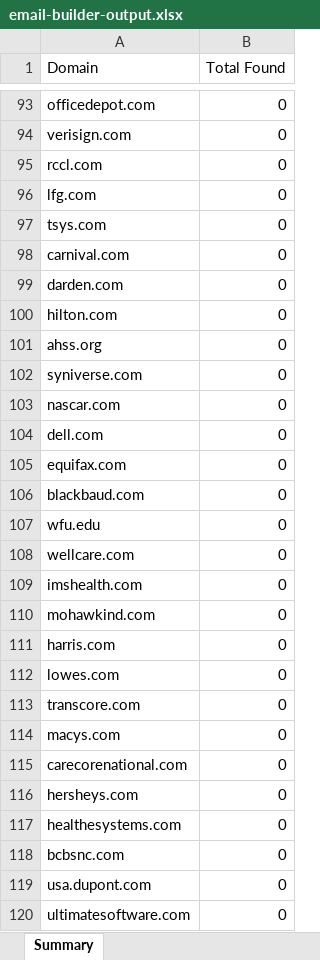
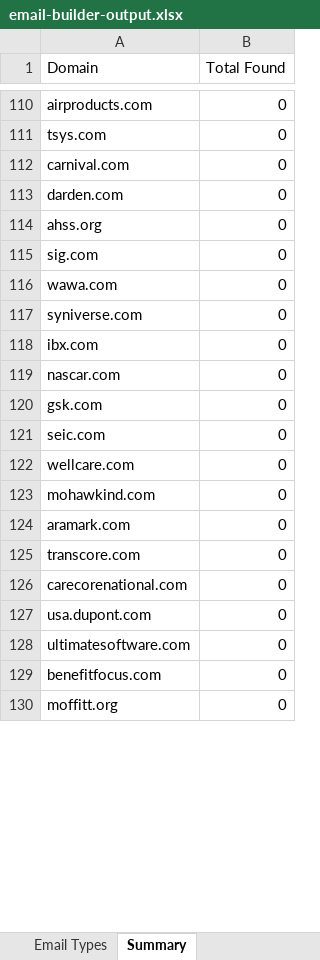
Before and after one commit to EsteMac/linkedin-list-builder, an Excel workbook: email-builder-output.xlsx, sheet Summary, drawn as a sheet; only a part is shown, gaps mark what is left out; the shorter side is filled out with more unchanged rows; values as stored, in another font and other column widths than the file's, no borders; removed rows and columns are numbered as before the commit, all else as after; the diff covers the shown part only; the diff names each change by its address in the sheet, - before the commit and + after, or states it on an @@ line.

Commit message:
Refactor to search new input sheet for a company and domain name match

```diff
--- a/email-builder-output.xlsx (sheet Summary)
+++ b/email-builder-output.xlsx (sheet Summary)
+sheet tab: Email Types
-A110 (Domain): officedepot.com
+A110 (Domain): airproducts.com
-row 94: verisign.com | 0
-row 95: rccl.com | 0
-row 96: lfg.com | 0
-row 100: hilton.com | 0
+row 115: sig.com | 0
+row 116: wawa.com | 0
+row 118: ibx.com | 0
-A120 (Domain): dell.com
+A120 (Domain): gsk.com
-A121 (Domain): equifax.com
+A121 (Domain): seic.com
-row 106: blackbaud.com | 0
-row 107: wfu.edu | 0
-row 109: imshealth.com | 0
-A124 (Domain): harris.com
+A124 (Domain): aramark.com
-row 112: lowes.com | 0
-row 114: macys.com | 0
-row 116: hersheys.com | 0
-row 117: healthesystems.com | 0
-row 118: bcbsnc.com | 0
```
Also changed, not shown: 59 added rows, 50 removed rows and 17 edited cells elsewhere in this sheet, sheet DataMiner-spring-and-java.csv, other sheet tabs, 2 other files.
